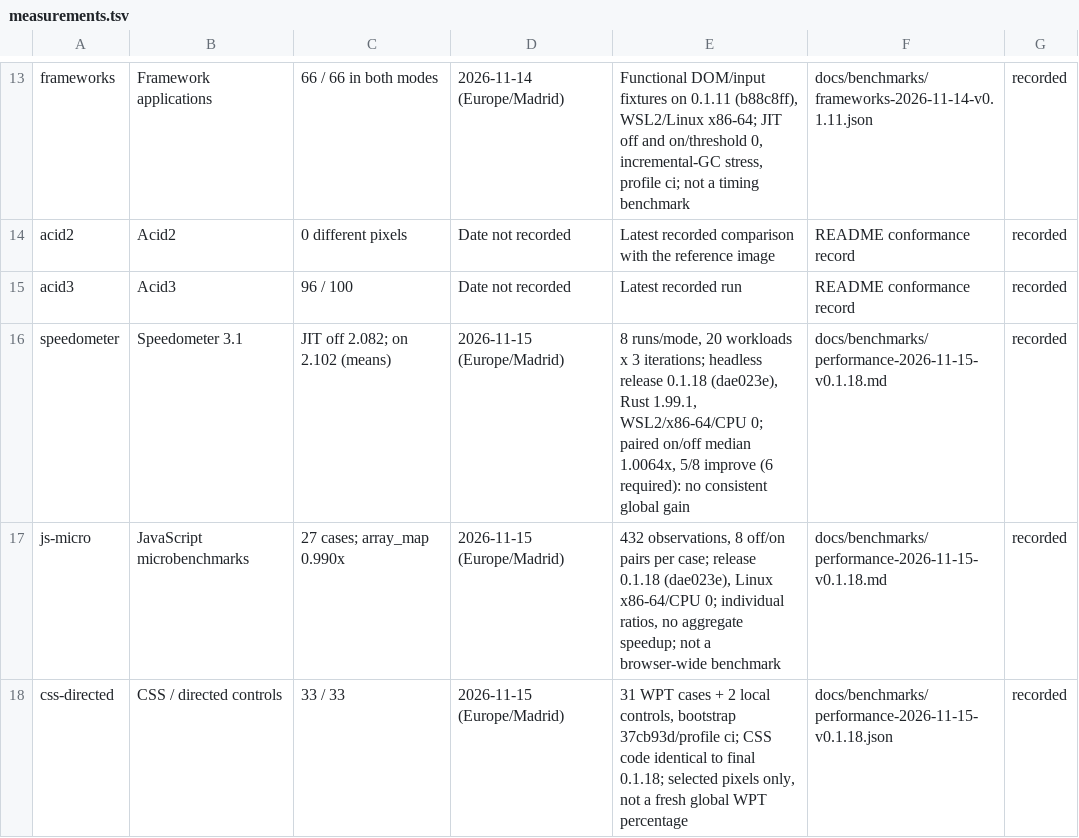
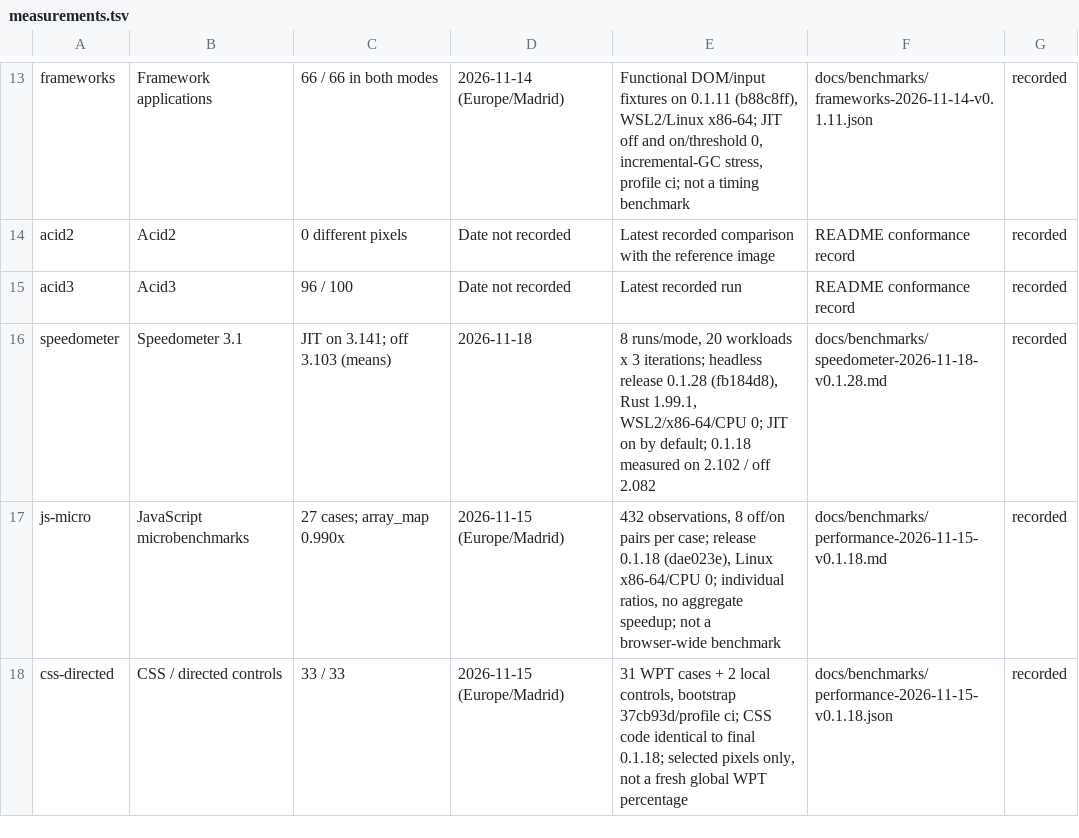
Before and after one commit to i234dev/RabbitHoleBrowser, a TSV file: tools/metrics/measurements.tsv, drawn as a sheet; only a part is shown, gaps mark what is left out.

Commit message:
Describe the JIT as on by default and record Speedometer on 0.1.28
about:home said the JIT remained off by default; it is on since 0.1.21 on
x86-64. The status-page and README Speedometer rows now come from a release
build of 0.1.28 (fb184d8, 2026-11-18: 3.141 with the JIT, 3.103 without).
The README groups the 0.1.23-0.1.28 performance changes in one table and
drops roadmap items already done.

```diff
--- a/tools/metrics/measurements.tsv
+++ b/tools/metrics/measurements.tsv
@@ -15,3 +15,3 @@ acid2	Acid2	0 different pixels	Date not recorded	Latest recorded comparison with
 acid3	Acid3	96 / 100	Date not recorded	Latest recorded run	README conformance record	recorded
-speedometer	Speedometer 3.1	JIT off 2.082; on 2.102 (means)	2026-11-15 (Europe/Madrid)	8 runs/mode, 20 workloads x 3 iterations; headless release 0.1.18 (dae023e), Rust 1.99.1, WSL2/x86-64/CPU 0; paired on/off median 1.0064x, 5/8 improve (6 required): no consistent global gain	docs/benchmarks/performance-2026-11-15-v0.1.18.md	recorded
+speedometer	Speedometer 3.1	JIT on 3.141; off 3.103 (means)	2026-11-18	8 runs/mode, 20 workloads x 3 iterations; headless release 0.1.28 (fb184d8), Rust 1.99.1, WSL2/x86-64/CPU 0; JIT on by default; 0.1.18 measured on 2.102 / off 2.082	docs/benchmarks/speedometer-2026-11-18-v0.1.28.md	recorded
 js-micro	JavaScript microbenchmarks	27 cases; array_map 0.990x	2026-11-15 (Europe/Madrid)	432 observations, 8 off/on pairs per case; release 0.1.18 (dae023e), Linux x86-64/CPU 0; individual ratios, no aggregate speedup; not a browser-wide benchmark	docs/benchmarks/performance-2026-11-15-v0.1.18.md	recorded
```
Also changed, not shown: 5 other files.
